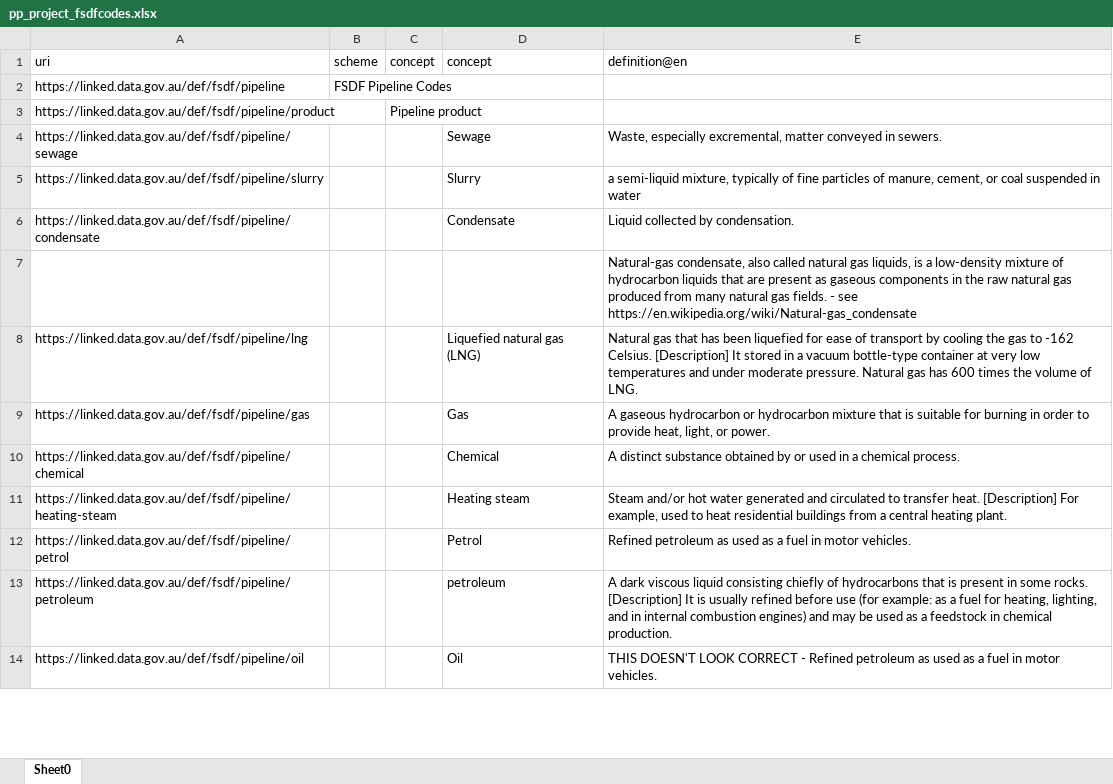
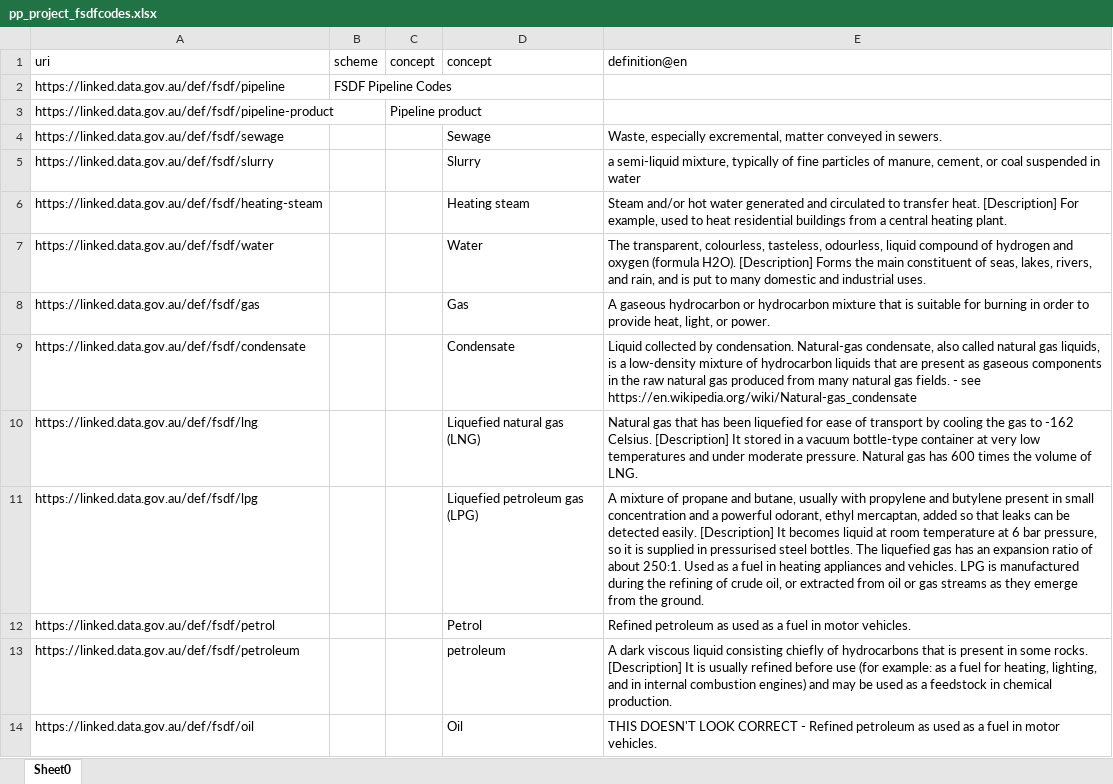
Before and after one commit to GeoscienceAustralia/FSDF, an Excel workbook: codelists/pp_project_fsdfcodes.xlsx, sheet Sheet0, drawn as a sheet; only a part is shown; values as stored, in another font and other column widths than the file's, no borders; removed rows and columns are numbered as before the commit, all else as after; the diff covers the shown part only; the diff names each change by its address in the sheet, - before the commit and + after, or states it on an @@ line.

Commit message:
Fix URIs in the FSDF codelist spreadsheet

```diff
--- a/codelists/pp_project_fsdfcodes.xlsx (sheet Sheet0)
+++ b/codelists/pp_project_fsdfcodes.xlsx (sheet Sheet0)
-A3 (uri): https://linked.data.gov.au/def/fsdf/pipeline/product
+A3 (uri): https://linked.data.gov.au/def/fsdf/pipeline-product
-A4 (uri): https://linked.data.gov.au/def/fsdf/pipeline/sewage
+A4 (uri): https://linked.data.gov.au/def/fsdf/sewage
-A5 (uri): https://linked.data.gov.au/def/fsdf/pipeline/slurry
+A5 (uri): https://linked.data.gov.au/def/fsdf/slurry
+row 6: https://linked.data.gov.au/def/fsdf/heating-steam |  |  | Heating steam | Steam and/or hot water generated and circulated to transfer heat. [Description] For example, used to heat residential buildings from a central heating plant.
+row 7: https://linked.data.gov.au/def/fsdf/water |  |  | Water | The transparent, colourless, tasteless, odourless, liquid compound of hydrogen and oxygen (formula H2O). [Description] Forms the main constituent of seas, lakes, rivers, and rain, and is put to many domestic and industrial uses.
+row 8: https://linked.data.gov.au/def/fsdf/gas |  |  | Gas | A gaseous hydrocarbon or hydrocarbon mixture that is suitable for burning in order to provide heat, light, or power.
-A9 (uri): https://linked.data.gov.au/def/fsdf/pipeline/condensate
+A9 (uri): https://linked.data.gov.au/def/fsdf/condensate
-E9 (definition@en): …by condensation.
+E9 (definition@en): …by condensation. Natural-gas condensate, also called natural gas liquids, is a low-density mixture of hydrocarbon liquids that are present as gaseous components in the raw natural gas produced from many natural gas fields. - see https://en.wikipedia.org/wiki/Natural-gas_condensate
-row 7:  |  |  |  | Natural-gas condensate, also called natural gas liquids, is a low-density mixture of hydrocarbon liquids that are present as gaseous components in the raw natural gas produced from many natural gas fields. - see https://en.wikipedia.org/wiki/Natural-gas_condensate
-A10 (uri): https://linked.data.gov.au/def/fsdf/pipeline/lng
+A10 (uri): https://linked.data.gov.au/def/fsdf/lng
-row 9: https://linked.data.gov.au/def/fsdf/pipeline/gas |  |  | Gas | A gaseous hydrocarbon or hydrocarbon mixture that is suitable for burning in order to provide heat, light, or power.
-row 10: https://linked.data.gov.au/def/fsdf/pipeline/chemical |  |  | Chemical | A distinct substance obtained by or used in a chemical process.
-row 11: https://linked.data.gov.au/def/fsdf/pipeline/heating-steam |  |  | Heating steam | Steam and/or hot water generated and circulated to transfer heat. [Description] For example, used to heat residential buildings from a central heating plant.
+row 11: https://linked.data.gov.au/def/fsdf/lpg |  |  | Liquefied petroleum gas (LPG) | A mixture of propane and butane, usually with propylene and butylene present in small concentration and a powerful odorant, ethyl mercaptan, added so that leaks can be detected easily. [Description] It becomes liquid at room temperature at 6 bar pressure, so it is supplied in pressurised steel bottles. The liquefied gas has an expansion ratio of about 250:1. Used as a fuel in heating appliances and vehicles. LPG is manufactured during the refining of crude oil, or extracted from oil or gas streams as they emerge from the ground.
-A12 (uri): https://linked.data.gov.au/def/fsdf/pipeline/petrol
+A12 (uri): https://linked.data.gov.au/def/fsdf/petrol
-A13 (uri): https://linked.data.gov.au/def/fsdf/pipeline/petroleum
+A13 (uri): https://linked.data.gov.au/def/fsdf/petroleum
-A14 (uri): https://linked.data.gov.au/def/fsdf/pipeline/oil
+A14 (uri): https://linked.data.gov.au/def/fsdf/oil
```
Also changed, not shown: 9 added rows, 8 removed rows and 9 edited cells elsewhere in this sheet, 1 other file.
